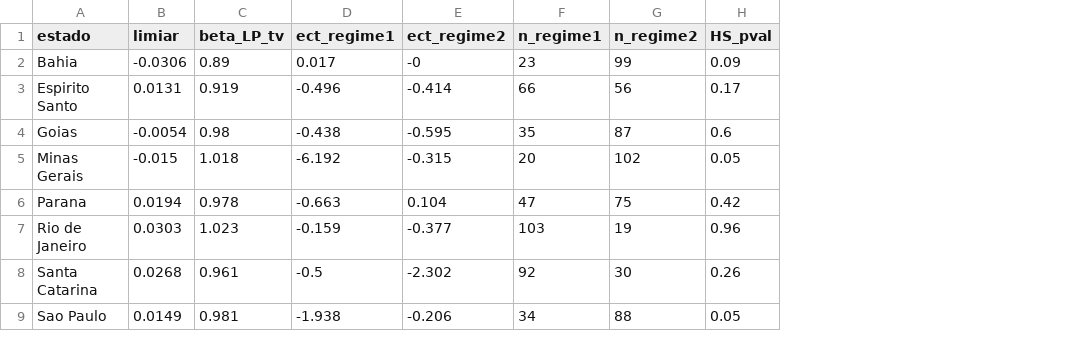
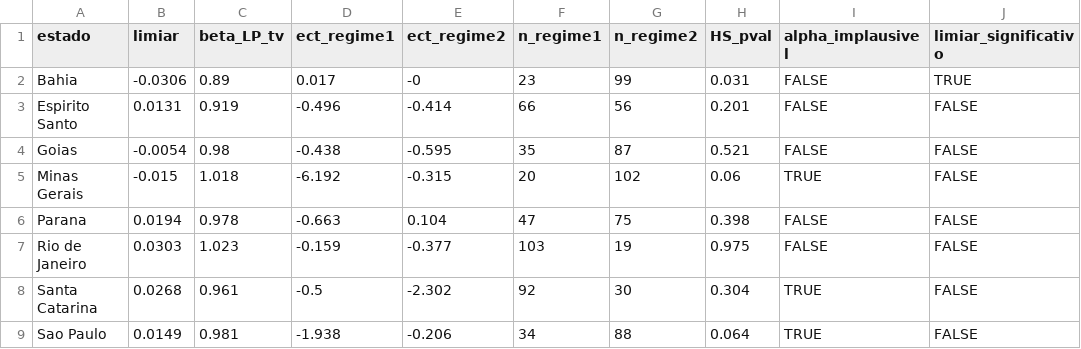
Before and after one commit to valbergregory/transmissao-precos-leite-brasil, a CSV file: resultados_transmissao/tab_tvecm.csv, drawn as a sheet; the diff names each change by its address in the sheet, - before the commit and + after, or states it on an @@ line.

```diff
--- a/resultados_transmissao/tab_tvecm.csv
+++ b/resultados_transmissao/tab_tvecm.csv
+column I (alpha_implausivel), rows 2-9: FALSE | FALSE | FALSE | TRUE | FALSE | FALSE | TRUE | TRUE
+column J (limiar_significativo), rows 2-9: TRUE | FALSE | FALSE | FALSE | FALSE | FALSE | FALSE | FALSE
-H2 (HS_pval): 0.09
+H2 (HS_pval): 0.031
-H3 (HS_pval): 0.17
+H3 (HS_pval): 0.201
-H4 (HS_pval): 0.6
+H4 (HS_pval): 0.521
-H5 (HS_pval): 0.05
+H5 (HS_pval): 0.06
-H6 (HS_pval): 0.42
+H6 (HS_pval): 0.398
-H7 (HS_pval): 0.96
+H7 (HS_pval): 0.975
-H8 (HS_pval): 0.26
+H8 (HS_pval): 0.304
-H9 (HS_pval): 0.05
+H9 (HS_pval): 0.064
```
Also changed, not shown: resultados_transmissao/tab_raiz_unitaria.csv, resultados_transmissao/tab_transmissao_par.csv, 7 other files.
